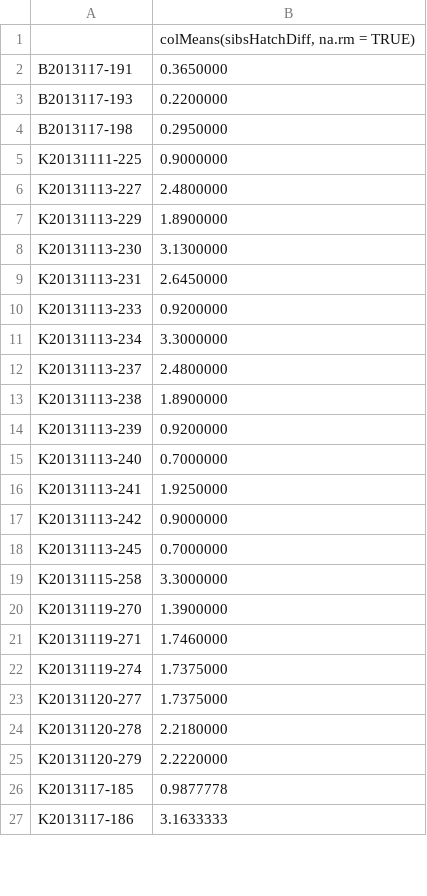
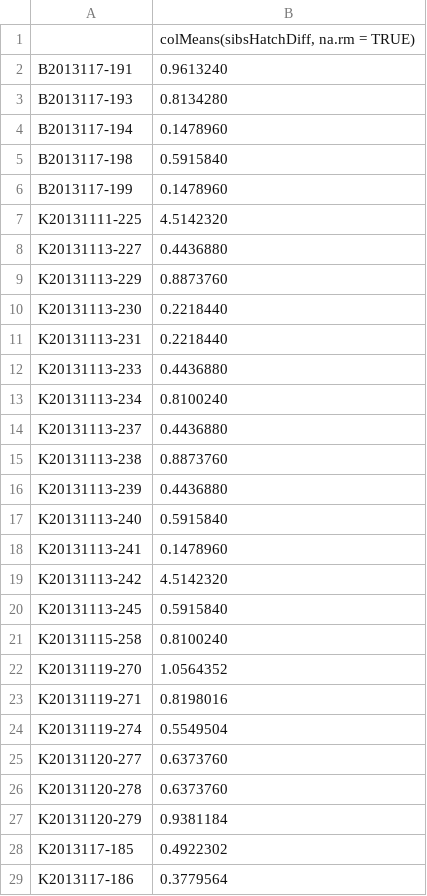
Before and after one commit to dnatheist/LarvalDispersal, a CSV file: sibsHatchDiffMeans.csv, drawn as a sheet; only a part is shown; the diff covers the shown part only.

```diff
--- a/sibsHatchDiffMeans.csv
+++ b/sibsHatchDiffMeans.csv
@@ -1,27 +1,29 @@
 "","colMeans(sibsHatchDiff, na.rm = TRUE)"
-"B2013117-191"," 0.3650000"
-"B2013117-193"," 0.2200000"
-"B2013117-198"," 0.2950000"
-"K20131111-225"," 0.9000000"
-"K20131113-227"," 2.4800000"
-"K20131113-229"," 1.8900000"
-"K20131113-230"," 3.1300000"
-"K20131113-231"," 2.6450000"
-"K20131113-233"," 0.9200000"
-"K20131113-234"," 3.3000000"
-"K20131113-237"," 2.4800000"
-"K20131113-238"," 1.8900000"
-"K20131113-239"," 0.9200000"
-"K20131113-240"," 0.7000000"
-"K20131113-241"," 1.9250000"
-"K20131113-242"," 0.9000000"
-"K20131113-245"," 0.7000000"
-"K20131115-258"," 3.3000000"
-"K20131119-270"," 1.3900000"
-"K20131119-271"," 1.7460000"
-"K20131119-274"," 1.7375000"
-"K20131120-277"," 1.7375000"
-"K20131120-278"," 2.2180000"
-"K20131120-279"," 2.2220000"
-"K2013117-185"," 0.9877778"
-"K2013117-186"," 3.1633333"
+"B2013117-191","0.9613240"
+"B2013117-193","0.8134280"
+"B2013117-194","0.1478960"
+"B2013117-198","0.5915840"
+"B2013117-199","0.1478960"
+"K20131111-225","4.5142320"
+"K20131113-227","0.4436880"
+"K20131113-229","0.8873760"
+"K20131113-230","0.2218440"
+"K20131113-231","0.2218440"
+"K20131113-233","0.4436880"
+"K20131113-234","0.8100240"
+"K20131113-237","0.4436880"
+"K20131113-238","0.8873760"
+"K20131113-239","0.4436880"
+"K20131113-240","0.5915840"
+"K20131113-241","0.1478960"
+"K20131113-242","4.5142320"
+"K20131113-245","0.5915840"
+"K20131115-258","0.8100240"
+"K20131119-270","1.0564352"
+"K20131119-271","0.8198016"
+"K20131119-274","0.5549504"
+"K20131120-277","0.6373760"
+"K20131120-278","0.6373760"
+"K20131120-279","0.9381184"
+"K2013117-185","0.4922302"
+"K2013117-186","0.3779564"
```
Also changed, not shown: 25 edited cells elsewhere in this file, src/sibsHatchDiffMeans.csv, 1 other file.
